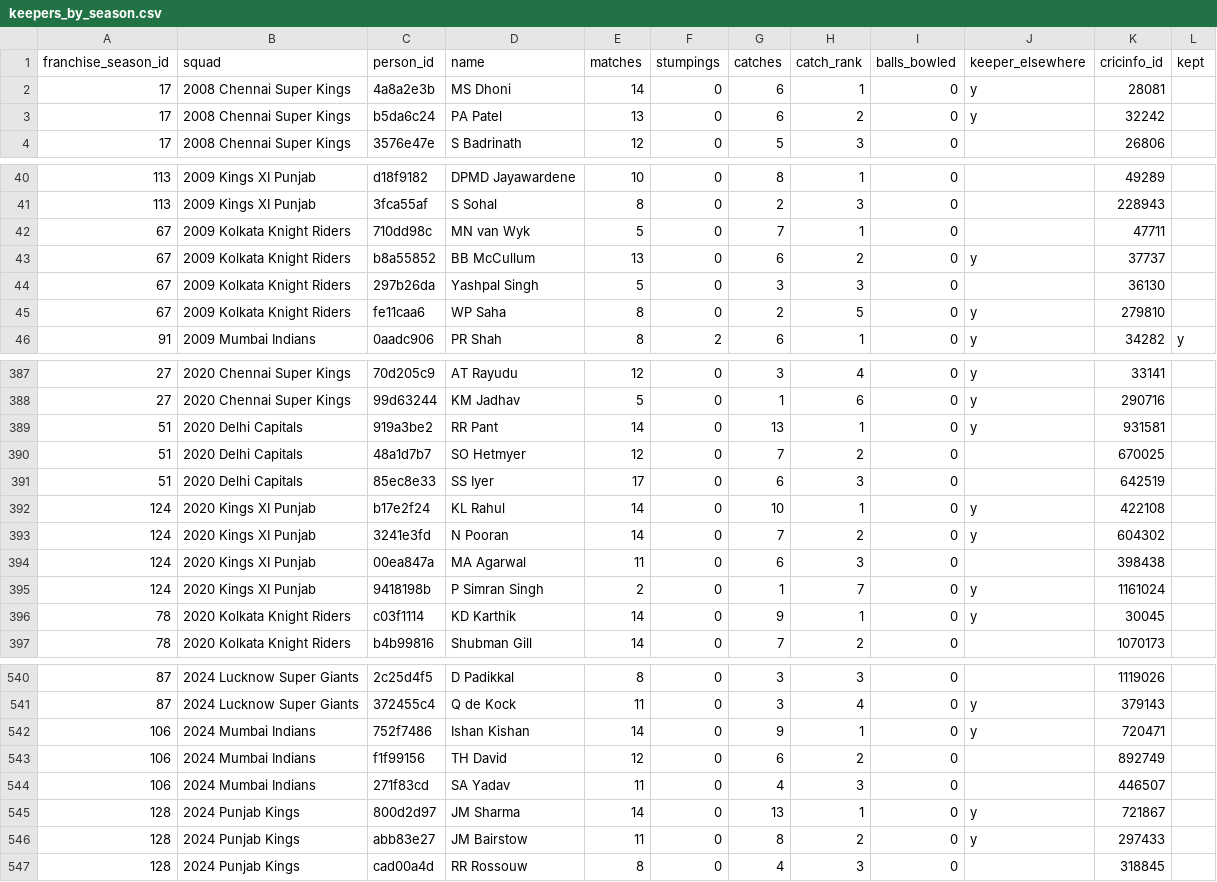
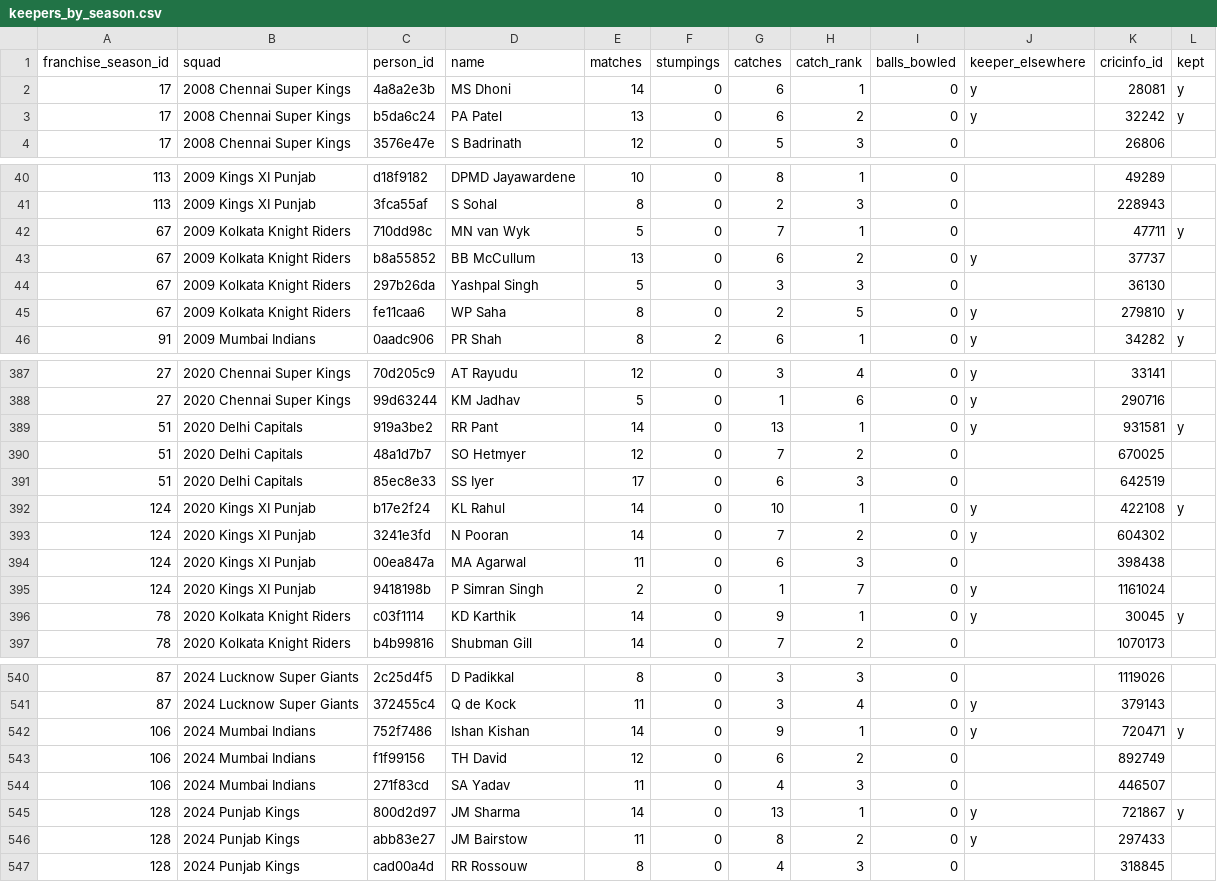
Before and after one commit to KrauseMonet/IPLegends, a CSV file: etl/overrides/keepers_by_season.csv, drawn as a sheet; only a part is shown, gaps mark what is left out; the diff covers the shown part only.

```diff
--- a/etl/overrides/keepers_by_season.csv
+++ b/etl/overrides/keepers_by_season.csv
@@ -1,4 +1,4 @@
 franchise_season_id,squad,person_id,name,matches,stumpings,catches,catch_rank,balls_bowled,keeper_elsewhere,cricinfo_id,kept
-17,2008 Chennai Super Kings,4a8a2e3b,MS Dhoni,14,0,6,1,0,y,28081,
-17,2008 Chennai Super Kings,b5da6c24,PA Patel,13,0,6,2,0,y,32242,
+17,2008 Chennai Super Kings,4a8a2e3b,MS Dhoni,14,0,6,1,0,y,28081,y
+17,2008 Chennai Super Kings,b5da6c24,PA Patel,13,0,6,2,0,y,32242,y
 17,2008 Chennai Super Kings,3576e47e,S Badrinath,12,0,5,3,0,,26806,
@@ -41,6 +41,6 @@ franchise_season_id,squad,person_id,name,matches,stumpings,catches,catch_rank,ba
 113,2009 Kings XI Punjab,3fca55af,S Sohal,8,0,2,3,0,,228943,
-67,2009 Kolkata Knight Riders,710dd98c,MN van Wyk,5,0,7,1,0,,47711,
+67,2009 Kolkata Knight Riders,710dd98c,MN van Wyk,5,0,7,1,0,,47711,y
 67,2009 Kolkata Knight Riders,b8a55852,BB McCullum,13,0,6,2,0,y,37737,
 67,2009 Kolkata Knight Riders,297b26da,Yashpal Singh,5,0,3,3,0,,36130,
-67,2009 Kolkata Knight Riders,fe11caa6,WP Saha,8,0,2,5,0,y,279810,
+67,2009 Kolkata Knight Riders,fe11caa6,WP Saha,8,0,2,5,0,y,279810,y
 91,2009 Mumbai Indians,0aadc906,PR Shah,8,2,6,1,0,y,34282,y
@@ -388,6 +388,6 @@ franchise_season_id,squad,person_id,name,matches,stumpings,catches,catch_rank,ba
 27,2020 Chennai Super Kings,99d63244,KM Jadhav,5,0,1,6,0,y,290716,
-51,2020 Delhi Capitals,919a3be2,RR Pant,14,0,13,1,0,y,931581,
+51,2020 Delhi Capitals,919a3be2,RR Pant,14,0,13,1,0,y,931581,y
 51,2020 Delhi Capitals,48a1d7b7,SO Hetmyer,12,0,7,2,0,,670025,
 51,2020 Delhi Capitals,85ec8e33,SS Iyer,17,0,6,3,0,,642519,
-124,2020 Kings XI Punjab,b17e2f24,KL Rahul,14,0,10,1,0,y,422108,
+124,2020 Kings XI Punjab,b17e2f24,KL Rahul,14,0,10,1,0,y,422108,y
 124,2020 Kings XI Punjab,3241e3fd,N Pooran,14,0,7,2,0,y,604302,
@@ -395,3 +395,3 @@ franchise_season_id,squad,person_id,name,matches,stumpings,catches,catch_rank,ba
 124,2020 Kings XI Punjab,9418198b,P Simran Singh,2,0,1,7,0,y,1161024,
-78,2020 Kolkata Knight Riders,c03f1114,KD Karthik,14,0,9,1,0,y,30045,
+78,2020 Kolkata Knight Riders,c03f1114,KD Karthik,14,0,9,1,0,y,30045,y
 78,2020 Kolkata Knight Riders,b4b99816,Shubman Gill,14,0,7,2,0,,1070173,
@@ -541,6 +541,6 @@ franchise_season_id,squad,person_id,name,matches,stumpings,catches,catch_rank,ba
 87,2024 Lucknow Super Giants,372455c4,Q de Kock,11,0,3,4,0,y,379143,
-106,2024 Mumbai Indians,752f7486,Ishan Kishan,14,0,9,1,0,y,720471,
+106,2024 Mumbai Indians,752f7486,Ishan Kishan,14,0,9,1,0,y,720471,y
 106,2024 Mumbai Indians,f1f99156,TH David,12,0,6,2,0,,892749,
 106,2024 Mumbai Indians,271f83cd,SA Yadav,11,0,4,3,0,,446507,
-128,2024 Punjab Kings,800d2d97,JM Sharma,14,0,13,1,0,y,721867,
+128,2024 Punjab Kings,800d2d97,JM Sharma,14,0,13,1,0,y,721867,y
 128,2024 Punjab Kings,abb83e27,JM Bairstow,11,0,8,2,0,y,297433,
```
Also changed, not shown: 20 edited cells elsewhere in this file, 3 other files.
